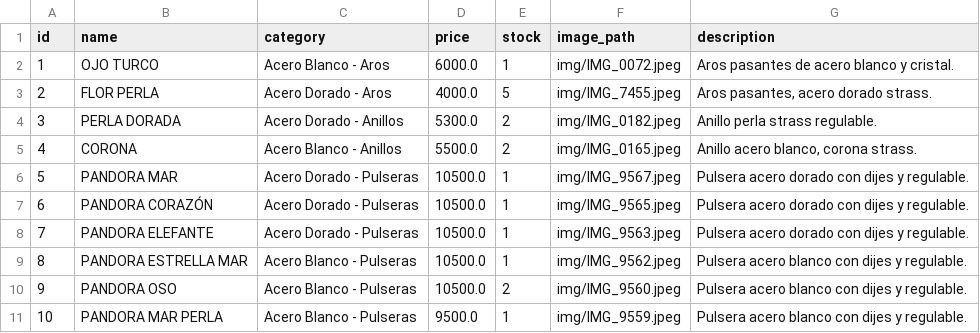
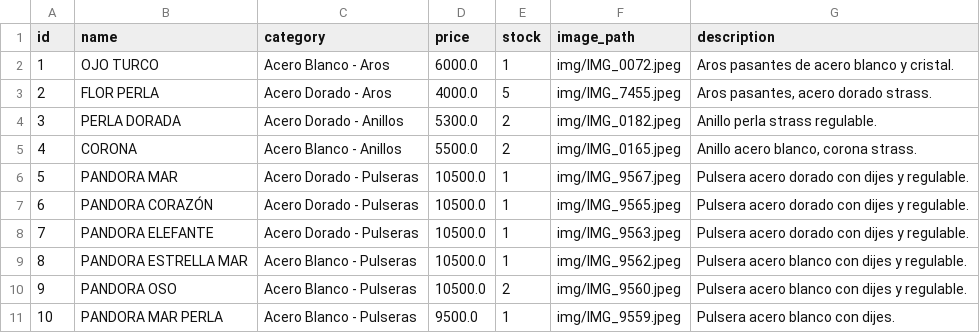
Before and after one commit to PierottiBR/glint_tienda_online, a CSV file: files_csv/products.csv, drawn as a sheet.

Commit message:
Actualización masiva de inventario

```diff
--- a/files_csv/products.csv
+++ b/files_csv/products.csv
@@ -10,2 +10,2 @@ id,name,category,price,stock,image_path,description
 9,PANDORA OSO,Acero Blanco - Pulseras,10500.0,2,img/IMG_9560.jpeg,Pulsera acero blanco con dijes y regulable.
-10,PANDORA MAR PERLA,Acero Blanco - Pulseras,9500.0,1,img/IMG_9559.jpeg,Pulsera acero blanco con dijes y regulable.
+10,PANDORA MAR PERLA,Acero Blanco - Pulseras,9500.0,1,img/IMG_9559.jpeg,Pulsera acero blanco con dijes.
```
